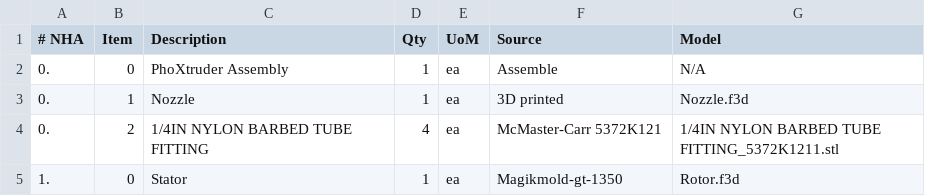
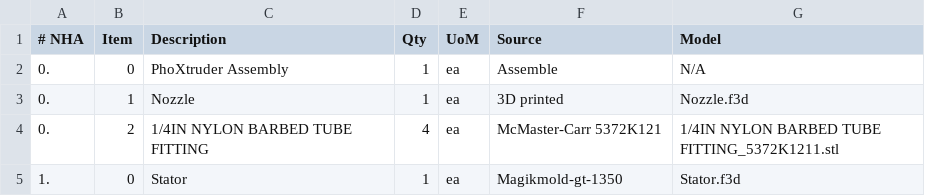
Before and after one commit to gdville/PhoXtruder, a CSV file: Hardware/Moineau/BOM.csv, drawn as a sheet.

Commit message:
Update BOM.csv

```diff
--- a/Hardware/Moineau/BOM.csv
+++ b/Hardware/Moineau/BOM.csv
@@ -4,2 +4,2 @@
 0., 2, 1/4IN NYLON BARBED TUBE FITTING, 4, ea, McMaster-Carr 5372K121, 1/4IN NYLON BARBED TUBE FITTING_5372K1211.stl
-1., 0, Stator, 1, ea, Magikmold-gt-1350, Rotor.f3d
+1., 0, Stator, 1, ea, Magikmold-gt-1350, Stator.f3d
```
